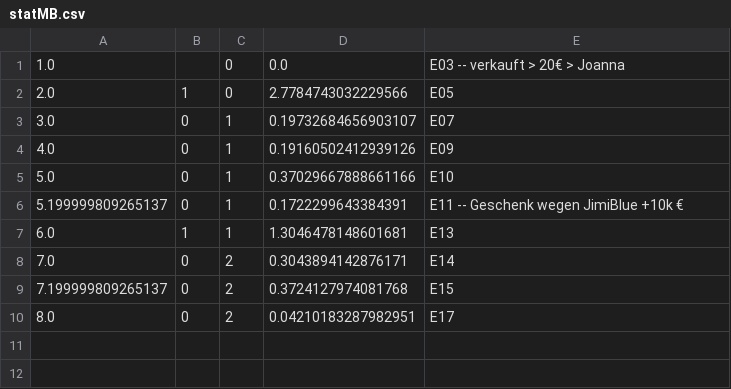
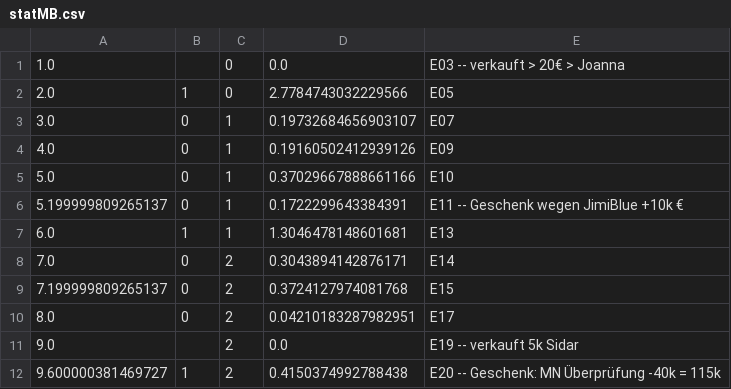
Before and after one commit to atticus-sullivan/sim-ayto, a CSV file: data/de05r/statMB.csv, drawn as a sheet; the diff names each change by its address in the sheet, - before the commit and + after, or states it on an @@ line.

```diff
--- a/data/de05r/statMB.csv
+++ b/data/de05r/statMB.csv
+row 11: 9.0 |  | 2 | 0.0 | E19 -- verkauft 5k Sidar
+row 12: 9.600000381469727 | 1 | 2 | 0.4150374992788438 | E20 -- Geschenk: MN Überprüfung -40k = 115k
```
Also changed, not shown: data/de05r/statInfo.csv, data/de05r/statMN.csv, 4 other files.
